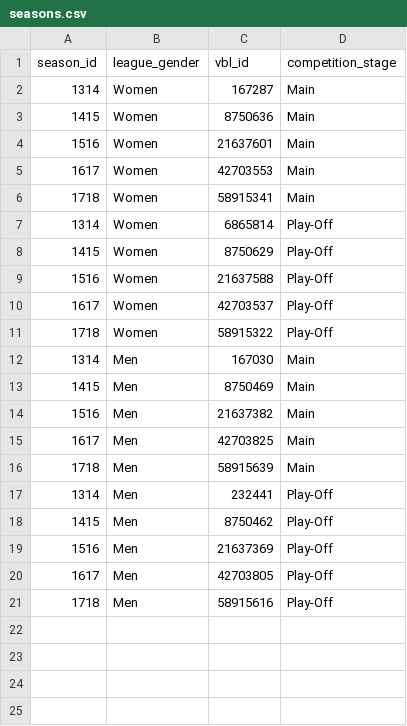
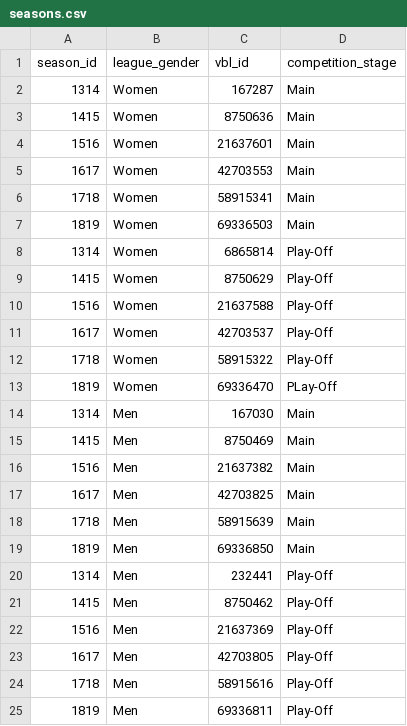
Before and after one commit to bozhinvi/volleystat, a CSV file: data-raw/seasons/seasons.csv, drawn as a sheet.

```diff
--- a/data-raw/seasons/seasons.csv
+++ b/data-raw/seasons/seasons.csv
@@ -6,2 +6,3 @@
 "1718","Women",58915341,"Main"
+"1819","Women",69336503,"Main"
 "1314","Women",6865814,"Play-Off"
@@ -11,2 +12,3 @@
 "1718","Women",58915322,"Play-Off"
+"1819","Women",69336470,"PLay-Off"
 "1314","Men",167030,"Main"
@@ -16,2 +18,3 @@
 "1718","Men",58915639,"Main"
+"1819","Men",69336850,"Main"
 "1314","Men",232441,"Play-Off"
@@ -21 +24,2 @@
 "1718","Men",58915616,"Play-Off"
+"1819","Men",69336811,"Play-Off"
```
Also changed, not shown: data-raw/matchreports/team_ids.csv, data-raw/seasons/team_ids.csv, 32 other files.
